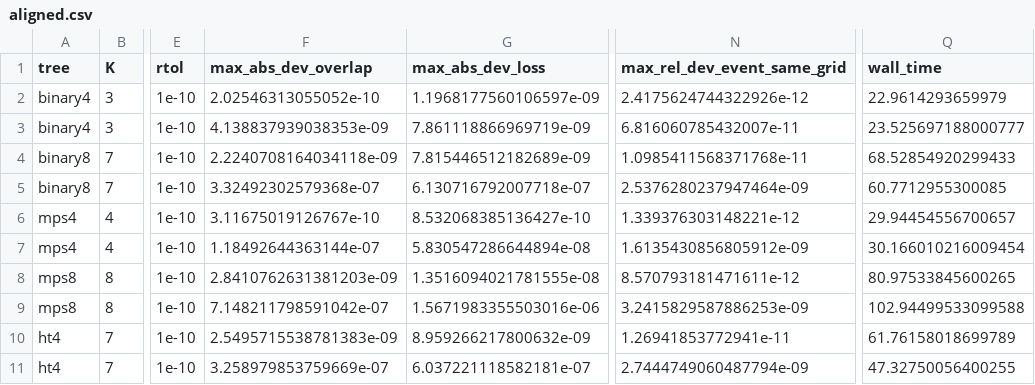
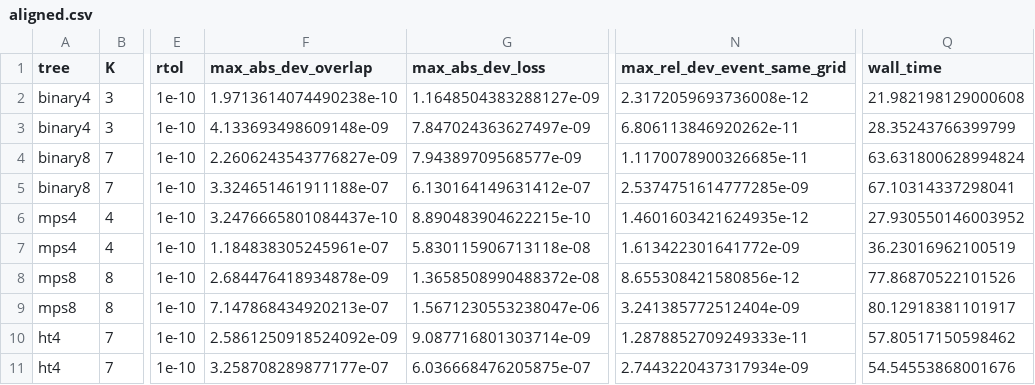
Before and after one commit to seamus-fallows/TTN-regimes, a CSV file: experiments/s2s_core/results/aligned.csv, drawn as a sheet; only a part is shown, gaps mark what is left out; the diff names each change by its address in the sheet, - before the commit and + after, or states it on an @@ line.

```diff
--- a/experiments/s2s_core/results/aligned.csv
+++ b/experiments/s2s_core/results/aligned.csv
-F2 (max_abs_dev_overlap): 2.02546313055052e-10
+F2 (max_abs_dev_overlap): 1.9713614074490238e-10
-G2 (max_abs_dev_loss): 1.1968177560106597e-09
+G2 (max_abs_dev_loss): 1.1648504383288127e-09
-N2 (max_rel_dev_event_same_grid): 2.4175624744322926e-12
+N2 (max_rel_dev_event_same_grid): 2.3172059693736008e-12
-Q2 (wall_time): 22.9614293659979
+Q2 (wall_time): 21.982198129000608
-F3 (max_abs_dev_overlap): 4.138837939038353e-09
+F3 (max_abs_dev_overlap): 4.133693498609148e-09
-G3 (max_abs_dev_loss): 7.861118866969719e-09
+G3 (max_abs_dev_loss): 7.847024363627497e-09
-N3 (max_rel_dev_event_same_grid): 6.816060785432007e-11
+N3 (max_rel_dev_event_same_grid): 6.806113846920262e-11
-Q3 (wall_time): 23.525697188000777
+Q3 (wall_time): 28.35243766399799
-F4 (max_abs_dev_overlap): 2.2240708164034118e-09
+F4 (max_abs_dev_overlap): 2.2606243543776827e-09
-G4 (max_abs_dev_loss): 7.815446512182689e-09
+G4 (max_abs_dev_loss): 7.94389709568577e-09
-N4 (max_rel_dev_event_same_grid): 1.0985411568371768e-11
+N4 (max_rel_dev_event_same_grid): 1.1170078900326685e-11
-Q4 (wall_time): 68.52854920299433
+Q4 (wall_time): 63.631800628994824
-F5 (max_abs_dev_overlap): 3.32492302579368e-07
+F5 (max_abs_dev_overlap): 3.324651461911188e-07
-G5 (max_abs_dev_loss): 6.130716792007718e-07
+G5 (max_abs_dev_loss): 6.130164149631412e-07
-N5 (max_rel_dev_event_same_grid): 2.5376280237947464e-09
+N5 (max_rel_dev_event_same_grid): 2.5374751614777285e-09
-Q5 (wall_time): 60.7712955300085
+Q5 (wall_time): 67.10314337298041
-F6 (max_abs_dev_overlap): 3.11675019126767e-10
+F6 (max_abs_dev_overlap): 3.2476665801084437e-10
-G6 (max_abs_dev_loss): 8.532068385136427e-10
+G6 (max_abs_dev_loss): 8.890483904622215e-10
-N6 (max_rel_dev_event_same_grid): 1.339376303148221e-12
+N6 (max_rel_dev_event_same_grid): 1.4601603421624935e-12
-Q6 (wall_time): 29.94454556700657
+Q6 (wall_time): 27.930550146003952
-F7 (max_abs_dev_overlap): 1.18492644363144e-07
+F7 (max_abs_dev_overlap): 1.184838305245961e-07
-G7 (max_abs_dev_loss): 5.830547286644894e-08
+G7 (max_abs_dev_loss): 5.830115906713118e-08
-N7 (max_rel_dev_event_same_grid): 1.6135430856805912e-09
+N7 (max_rel_dev_event_same_grid): 1.613422301641772e-09
-Q7 (wall_time): 30.166010216009454
+Q7 (wall_time): 36.23016962100519
-F8 (max_abs_dev_overlap): 2.8410762631381203e-09
+F8 (max_abs_dev_overlap): 2.684476418934878e-09
-G8 (max_abs_dev_loss): 1.3516094021781555e-08
+G8 (max_abs_dev_loss): 1.3658508990488372e-08
-N8 (max_rel_dev_event_same_grid): 8.570793181471611e-12
+N8 (max_rel_dev_event_same_grid): 8.655308421580856e-12
-Q8 (wall_time): 80.97533845600265
+Q8 (wall_time): 77.86870522101526
-F9 (max_abs_dev_overlap): 7.148211798591042e-07
+F9 (max_abs_dev_overlap): 7.147868434920213e-07
-G9 (max_abs_dev_loss): 1.5671983355503016e-06
+G9 (max_abs_dev_loss): 1.5671230553238047e-06
-N9 (max_rel_dev_event_same_grid): 3.2415829587886253e-09
+N9 (max_rel_dev_event_same_grid): 3.241385772512404e-09
-Q9 (wall_time): 102.94499533099588
+Q9 (wall_time): 80.12918381101917
-F10 (max_abs_dev_overlap): 2.5495715538781383e-09
+F10 (max_abs_dev_overlap): 2.5861250918524092e-09
-G10 (max_abs_dev_loss): 8.959266217800632e-09
+G10 (max_abs_dev_loss): 9.087716801303714e-09
-N10 (max_rel_dev_event_same_grid): 1.26941853772941e-11
+N10 (max_rel_dev_event_same_grid): 1.2878852709249333e-11
-Q10 (wall_time): 61.76158018699789
+Q10 (wall_time): 57.80517150598462
-F11 (max_abs_dev_overlap): 3.258979853759669e-07
+F11 (max_abs_dev_overlap): 3.258708289877177e-07
-G11 (max_abs_dev_loss): 6.037221118582181e-07
+G11 (max_abs_dev_loss): 6.036668476205875e-07
-N11 (max_rel_dev_event_same_grid): 2.7444749060487794e-09
+N11 (max_rel_dev_event_same_grid): 2.7443220437317934e-09
-Q11 (wall_time): 47.32750056400255
+Q11 (wall_time): 54.54553868001676
```
Also changed, not shown: experiments/s2s_core/results/first_runs.csv, experiments/s2s_core/results/lo_K.csv, 40 other files.
